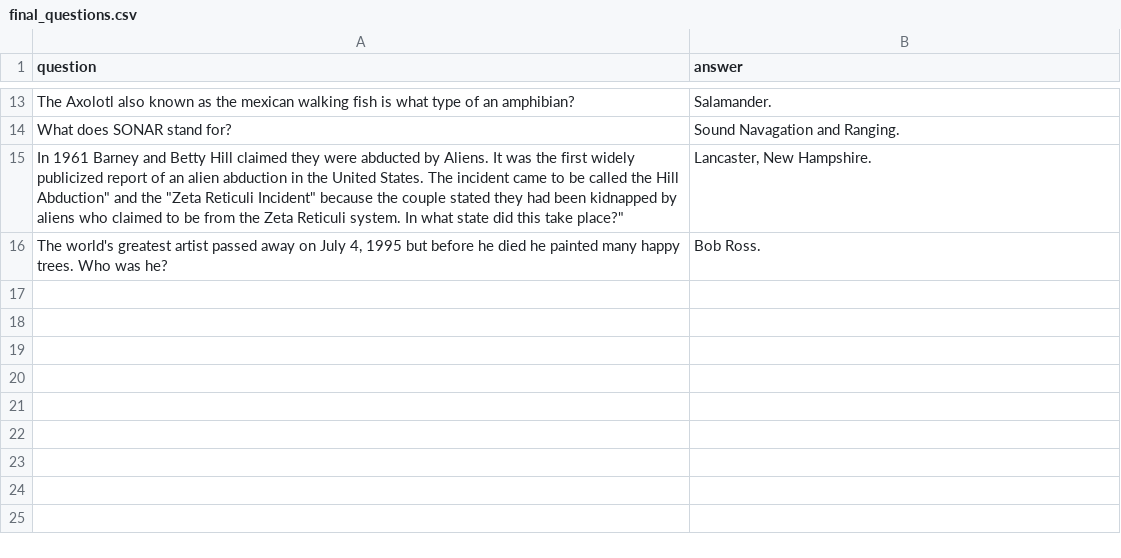
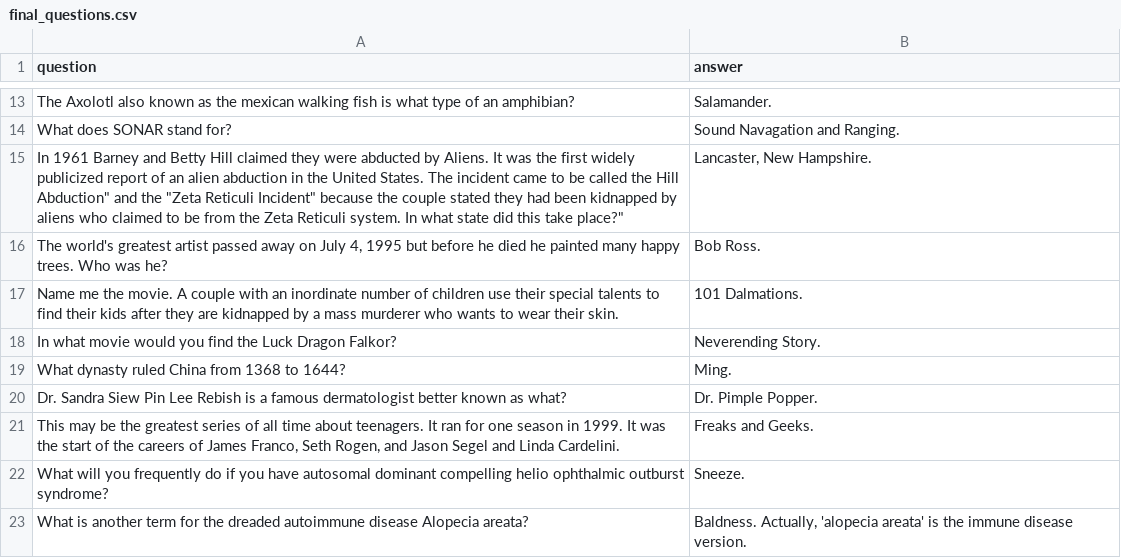
Before and after one commit to BOUCKY/Trivia_FAQtory, a CSV file: server/final_questions.csv, drawn as a sheet; only a part is shown, gaps mark what is left out; the diff names each change by its address in the sheet, - before the commit and + after, or states it on an @@ line.

```diff
--- a/server/final_questions.csv
+++ b/server/final_questions.csv
+row 17: Name me the movie. A couple with an inordinate number of children use their special talents to find their kids after they are kidnapped by a mass murderer who wants to wear their skin. | 101 Dalmations.
+row 18: In what movie would you find the Luck Dragon Falkor? | Neverending Story.
+row 19: What dynasty ruled China from 1368 to 1644? | Ming.
+row 20: Dr. Sandra Siew Pin Lee Rebish is a famous dermatologist better known as what? | Dr. Pimple Popper.
+row 21: This may be the greatest series of all time about teenagers. It ran for one season in 1999. It was the start of the careers of James Franco, Seth Rogen, and Jason Segel and Linda Cardelini. | Freaks and Geeks.
+row 22: What will you frequently do if you have autosomal dominant compelling helio ophthalmic outburst syndrome? | Sneeze.
+row 23: What is another term for the dreaded autoimmune disease Alopecia areata? | Baldness. Actually, 'alopecia areata' is the immune disease version.
```
Also changed, not shown: server/hidden.csv, 3 other files.
